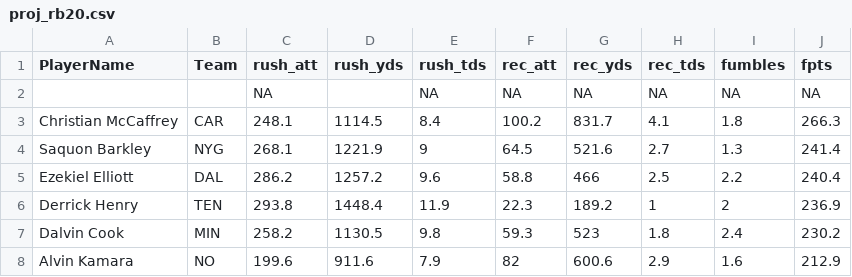
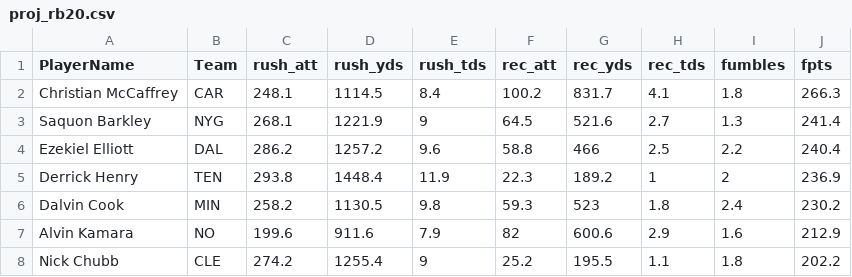
Before and after one commit to couthcommander/football-values, a CSV file: 2020/proj_rb20.csv, drawn as a sheet; only a part is shown; the shorter side is filled out with more unchanged rows.

```diff
--- a/2020/proj_rb20.csv
+++ b/2020/proj_rb20.csv
@@ -1,3 +1,2 @@
 PlayerName,Team,rush_att,rush_yds,rush_tds,rec_att,rec_yds,rec_tds,fumbles,fpts
- ,,NA,,NA,NA,NA,NA,NA,NA
 Christian McCaffrey,CAR,248.1,1114.5,8.4,100.2,831.7,4.1,1.8,266.3
```
Also changed, not shown: 2020/proj_qb20.csv, 2020/proj_te20.csv, 1 other file.
